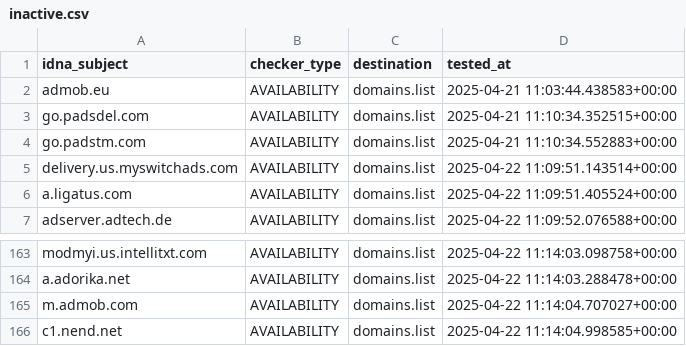
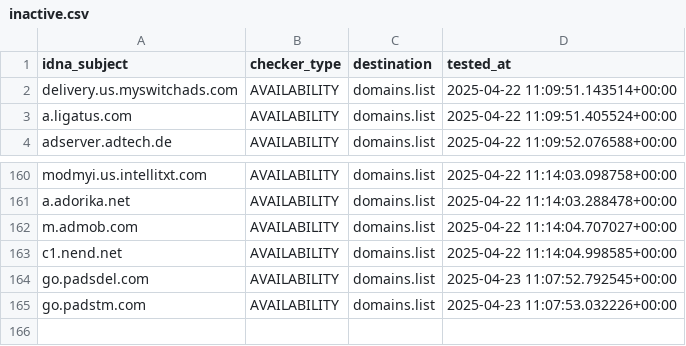
Before and after one commit to Ultimate-Hosts-Blacklist/MinimalHostsBlocker, a CSV file: .pyfunceble/inactive.csv, drawn as a sheet; only a part is shown, gaps mark what is left out; removed rows and columns are numbered as before the commit, all else as after; the diff names each change by its address in the sheet, - before the commit and + after, or states it on an @@ line.

```diff
--- a/.pyfunceble/inactive.csv
+++ b/.pyfunceble/inactive.csv
-row 2: admob.eu | AVAILABILITY | domains.list | 2025-04-21 11:03:44.438583+00:00
-row 3: go.padsdel.com | AVAILABILITY | domains.list | 2025-04-21 11:10:34.352515+00:00
-row 4: go.padstm.com | AVAILABILITY | domains.list | 2025-04-21 11:10:34.552883+00:00
+row 164: go.padsdel.com | AVAILABILITY | domains.list | 2025-04-23 11:07:52.792545+00:00
+row 165: go.padstm.com | AVAILABILITY | domains.list | 2025-04-23 11:07:53.032226+00:00
```
Also changed, not shown: 21 other files.
